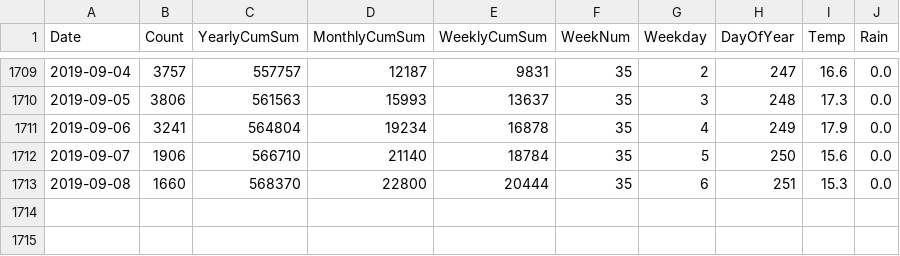
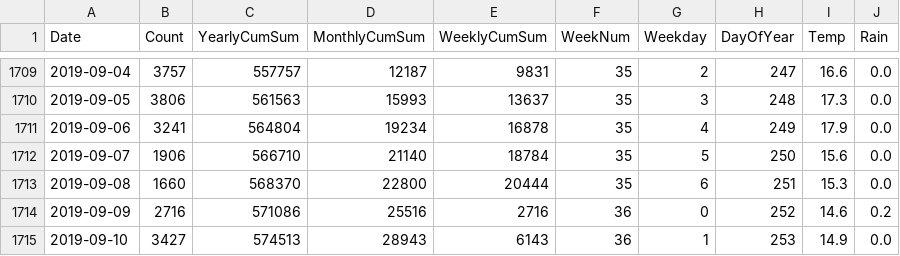
Before and after one commit to CoreyBurger/bikecounter, a CSV file: counts-100117730-export.csv, drawn as a sheet; only a part is shown, gaps mark what is left out.

Commit message:
update to latest data

```diff
--- a/counts-100117730-export.csv
+++ b/counts-100117730-export.csv
@@ -1713 +1713,3 @@ Date,Count,YearlyCumSum,MonthlyCumSum,WeeklyCumSum,WeekNum,Weekday,DayOfYear,Tem
 2019-09-08,1660,568370,22800,20444,35,6,251,15.3,0.0
+2019-09-09,2716,571086,25516,2716,36,0,252,14.6,0.2
+2019-09-10,3427,574513,28943,6143,36,1,253,14.9,0.0
```
Also changed, not shown: weatherData0012.csv, 2 other files.
